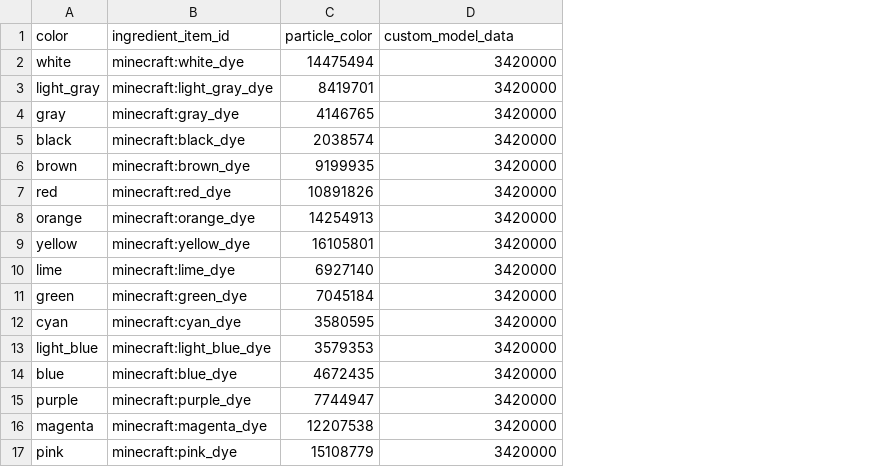
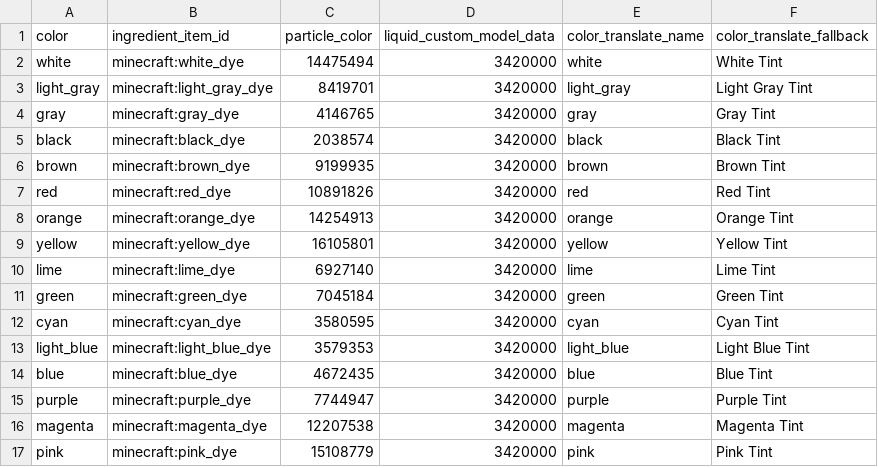
Before and after one commit to Gamemode4Dev/GM4_Datapacks, a CSV file: gm4_zauber_cauldrons/raw/magicol_colors.csv, drawn as a sheet; the diff names each change by its address in the sheet, - before the commit and + after, or states it on an @@ line.

Commit message:
Implement Crafting Recipe for Bottled Magicol

```diff
--- a/gm4_zauber_cauldrons/raw/magicol_colors.csv
+++ b/gm4_zauber_cauldrons/raw/magicol_colors.csv
+column E (color_translate_name), rows 2-17: white | light_gray | gray | black | brown | red | orange | yellow | lime | green | cyan | light_blue | blue | purple | magenta | pink
+column F (color_translate_fallback), rows 2-17: White Tint | Light Gray Tint | Gray Tint | Black Tint | Brown Tint | Red Tint | Orange Tint | Yellow Tint | Lime Tint | Green Tint | Cyan Tint | Light Blue Tint | Blue Tint | Purple Tint | Magenta Tint | Pink Tint
-D1: custom_model_data
+D1: liquid_custom_model_data
```
Also changed, not shown: 11 other files.
